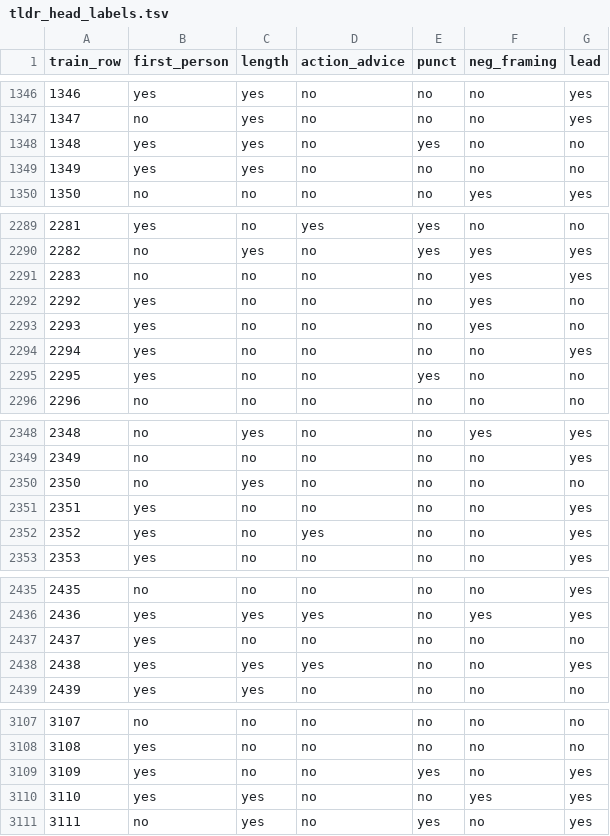
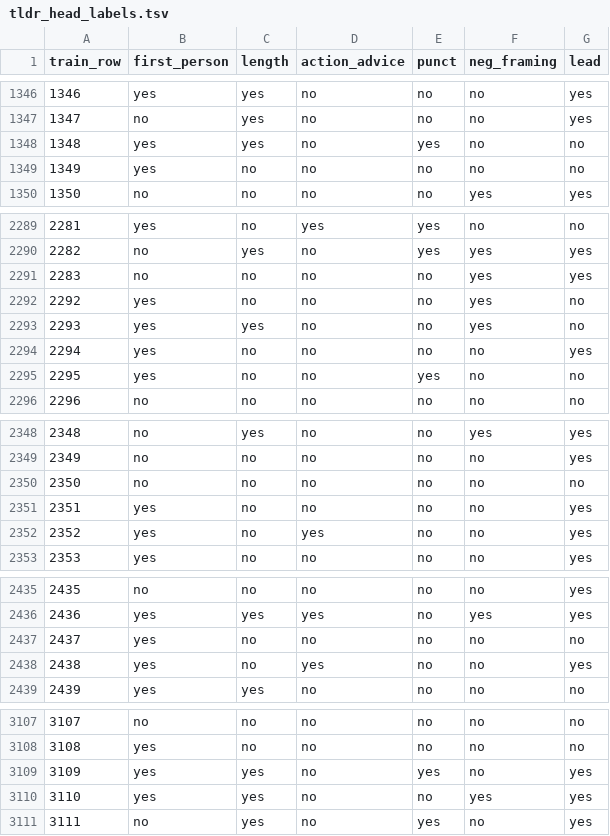
Before and after one commit to bobolovesinging/FedNAP, a TSV file: scripts/tldr_head_labels.tsv, drawn as a sheet; only a part is shown, gaps mark what is left out; the diff covers the shown part only.

```diff
--- a/scripts/tldr_head_labels.tsv
+++ b/scripts/tldr_head_labels.tsv
@@ -1348,3 +1348,3 @@ train_row	first_person	length	action_advice	punct	neg_framing	lead
 1348	yes	yes	no	yes	no	no
-1349	yes	yes	no	no	no	no
+1349	yes	no	no	no	no	no
 1350	no	no	no	no	yes	yes
@@ -2292,3 +2292,3 @@ train_row	first_person	length	action_advice	punct	neg_framing	lead
 2292	yes	no	no	no	yes	no
-2293	yes	no	no	no	yes	no
+2293	yes	yes	no	no	yes	no
 2294	yes	no	no	no	no	yes
@@ -2349,3 +2349,3 @@ train_row	first_person	length	action_advice	punct	neg_framing	lead
 2349	no	no	no	no	no	yes
-2350	no	yes	no	no	no	no
+2350	no	no	no	no	no	no
 2351	yes	no	no	no	no	yes
@@ -2437,3 +2437,3 @@ train_row	first_person	length	action_advice	punct	neg_framing	lead
 2437	yes	no	no	no	no	no
-2438	yes	yes	yes	no	no	yes
+2438	yes	no	yes	no	no	yes
 2439	yes	yes	no	no	no	no
@@ -3108,3 +3108,3 @@ train_row	first_person	length	action_advice	punct	neg_framing	lead
 3108	yes	no	no	no	no	no
-3109	yes	no	no	yes	no	yes
+3109	yes	yes	no	yes	no	yes
 3110	yes	yes	no	no	yes	yes
```
Also changed, not shown: 36 edited cells elsewhere in this file, 6 other files.
